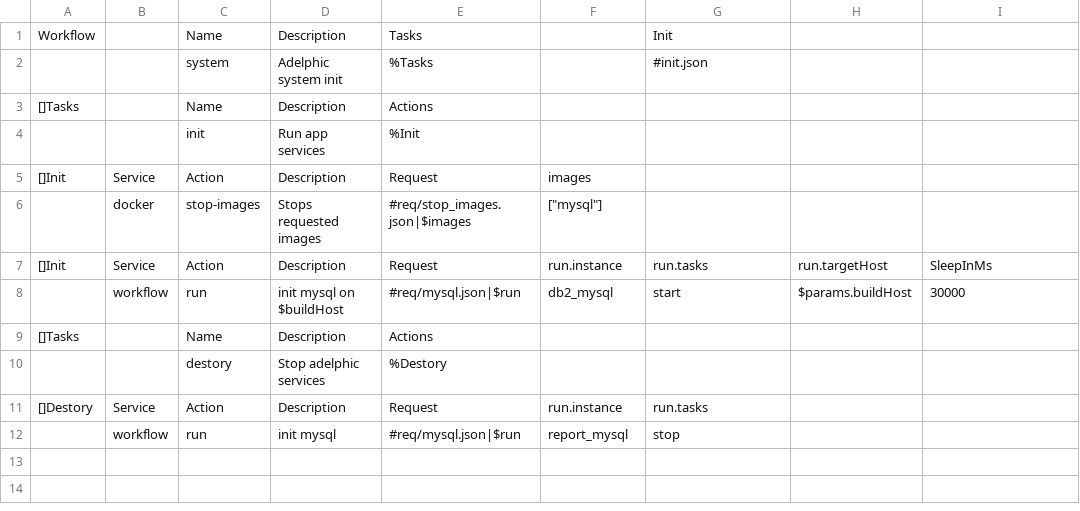
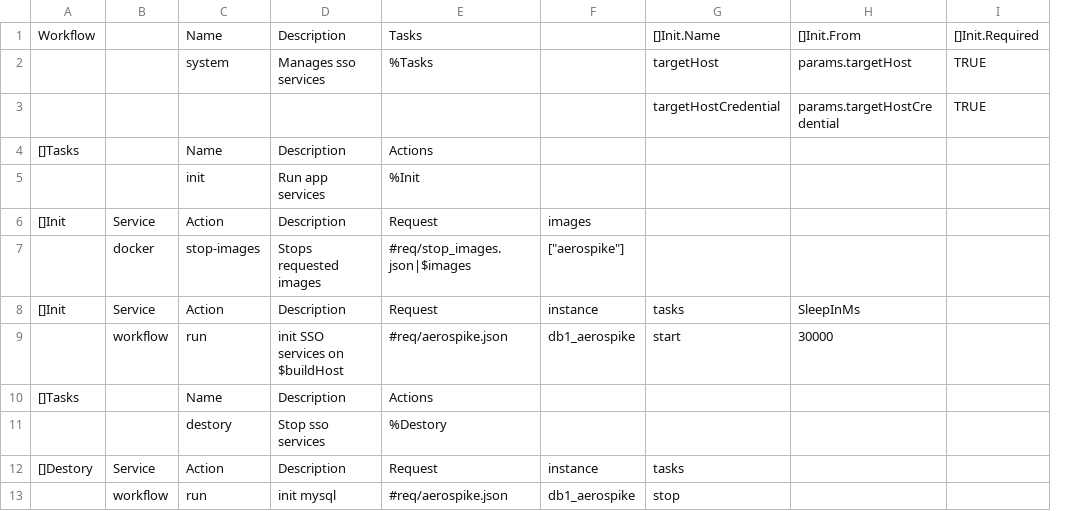
Before and after one commit to viant/endly, a CSV file: example/ui/sso/endly/system/system.csv, drawn as a sheet; removed rows and columns are numbered as before the commit, all else as after; the diff names each change by its address in the sheet, - before the commit and + after, or states it on an @@ line.

```diff
--- a/example/ui/sso/endly/system/system.csv
+++ b/example/ui/sso/endly/system/system.csv
-column H, rows 7-8: run.targetHost | $params.buildHost
+column I, row 1: []Init.Required
-G1: Init
+G1: []Init.Name
-H1: (empty)
+H1: []Init.From
-row 2:  |  | system | Adelphic system init | %Tasks |  | #init.json
+row 2:  |  | system | Manages sso services | %Tasks |  | targetHost | params.targetHost | TRUE
+row 3:  |  |  |  |  |  | targetHostCredential | params.targetHostCredential | TRUE
-F7: ["mysql"]
+F7: ["aerospike"]
-F8: run.instance
+F8: instance
-G8: run.tasks
+G8: tasks
-D9: init mysql on $buildHost
+D9: init SSO services on $buildHost
-E9: #req/mysql.json|$run
+E9: #req/aerospike.json
-F9: db2_mysql
+F9: db1_aerospike
-D11: Stop adelphic services
+D11: Stop sso services
-F12: run.instance
+F12: instance
-G12: run.tasks
+G12: tasks
-E13: #req/mysql.json|$run
+E13: #req/aerospike.json
-F13: report_mysql
+F13: db1_aerospike
```
Also changed, not shown: example/ui/sso/endly/manager.csv, 35 other files.
